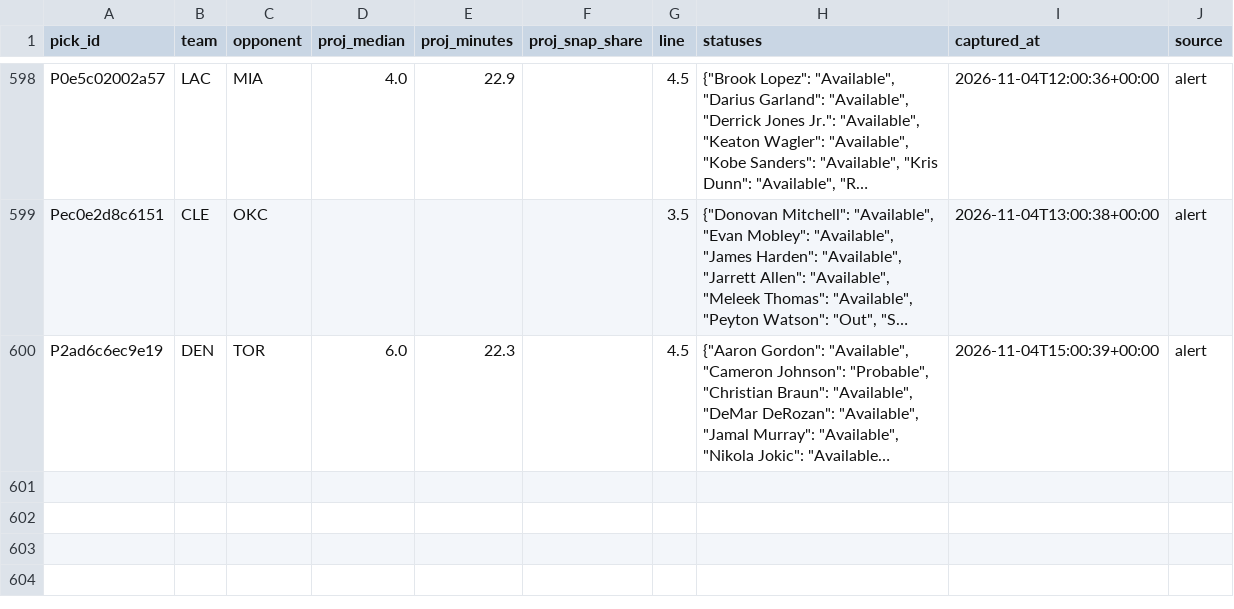
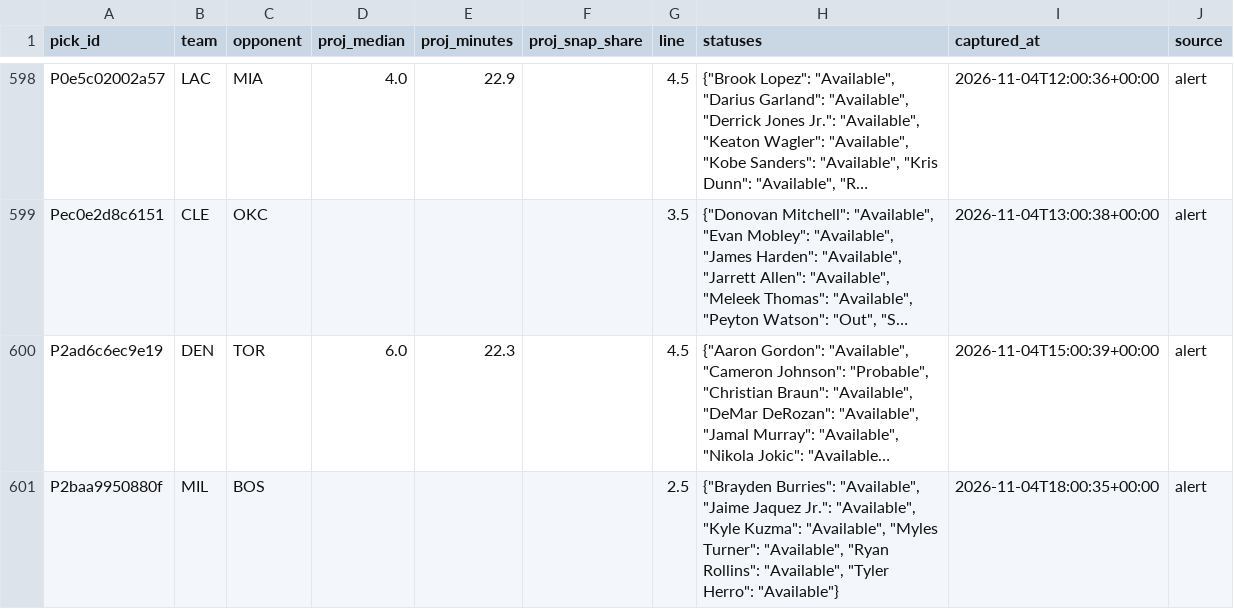
Before and after one commit to PirateKingInc/test-m11, a CSV file: ledger/review_pick.csv, drawn as a sheet; only a part is shown, gaps mark what is left out; long unchanged cells end in …; the diff names each change by its address in the sheet, - before the commit and + after, or states it on an @@ line.

```diff
--- a/ledger/review_pick.csv
+++ b/ledger/review_pick.csv
+row 601: P2baa9950880f | MIL | BOS |  |  |  | 2.5 | {"Brayden Burries": "Available", "Jaime Jaquez Jr.": "Available", "Kyle Kuzma": "Available", "Myles Turner": "Available", "Ryan Rollins": "Available", "Tyler Herro": "Available"} | 2026-11-04T18:00:35+00:00 | alert
```
Also changed, not shown: ledger/picks.csv.
